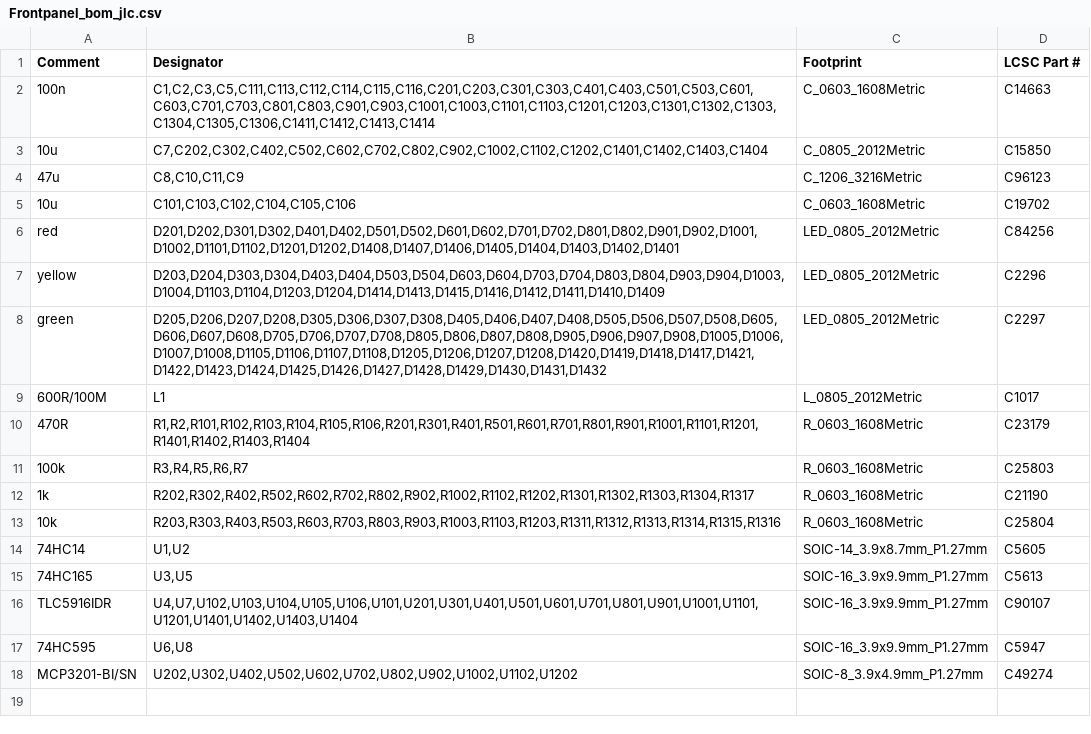
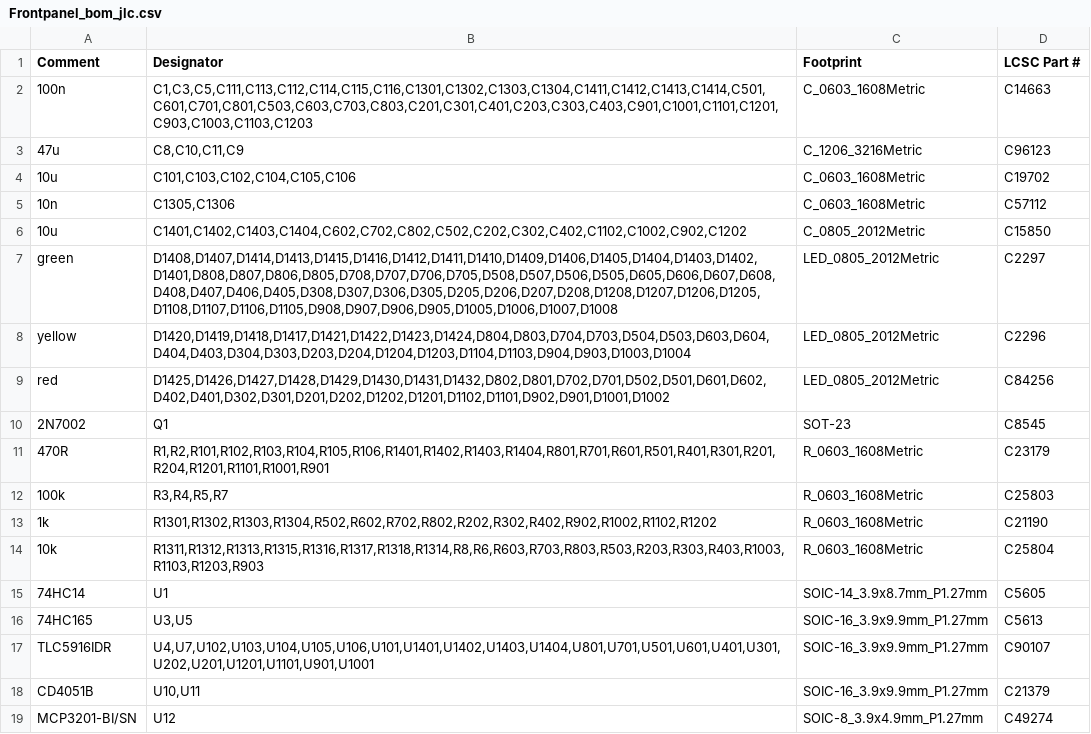
Before and after one commit to twam/Mixer-Frontpanel, a CSV file: Frontpanel_bom_jlc.csv, drawn as a sheet.

```diff
--- a/Frontpanel_bom_jlc.csv
+++ b/Frontpanel_bom_jlc.csv
@@ -1,18 +1,19 @@
 "Comment","Designator","Footprint","LCSC Part #"
-"100n","C1,C2,C3,C5,C111,C113,C112,C114,C115,C116,C201,C203,C301,C303,C401,C403,C501,C503,C601,C603,C701,C703,C801,C803,C901,C903,C1001,C1003,C1101,C1103,C1201,C1203,C1301,C1302,C1303,C1304,C1305,C1306,C1411,C1412,C1413,C1414","C_0603_1608Metric","C14663"
-"10u","C7,C202,C302,C402,C502,C602,C702,C802,C902,C1002,C1102,C1202,C1401,C1402,C1403,C1404","C_0805_2012Metric","C15850"
+"100n","C1,C3,C5,C111,C113,C112,C114,C115,C116,C1301,C1302,C1303,C1304,C1411,C1412,C1413,C1414,C501,C601,C701,C801,C503,C603,C703,C803,C201,C301,C401,C203,C303,C403,C901,C1001,C1101,C1201,C903,C1003,C1103,C1203","C_0603_1608Metric","C14663"
 "47u","C8,C10,C11,C9","C_1206_3216Metric","C96123"
 "10u","C101,C103,C102,C104,C105,C106","C_0603_1608Metric","C19702"
-"red","D201,D202,D301,D302,D401,D402,D501,D502,D601,D602,D701,D702,D801,D802,D901,D902,D1001,D1002,D1101,D1102,D1201,D1202,D1408,D1407,D1406,D1405,D1404,D1403,D1402,D1401","LED_0805_2012Metric","C84256"
-"yellow","D203,D204,D303,D304,D403,D404,D503,D504,D603,D604,D703,D704,D803,D804,D903,D904,D1003,D1004,D1103,D1104,D1203,D1204,D1414,D1413,D1415,D1416,D1412,D1411,D1410,D1409","LED_0805_2012Metric","C2296"
-"green","D205,D206,D207,D208,D305,D306,D307,D308,D405,D406,D407,D408,D505,D506,D507,D508,D605,D606,D607,D608,D705,D706,D707,D708,D805,D806,D807,D808,D905,D906,D907,D908,D1005,D1006,D1007,D1008,D1105,D1106,D1107,D1108,D1205,D1206,D1207,D1208,D1420,D1419,D1418,D1417,D1421,D1422,D1423,D1424,D1425,D1426,D1427,D1428,D1429,D1430,D1431,D1432","LED_0805_2012Metric","C2297"
-"600R/100M","L1","L_0805_2012Metric","C1017"
-"470R","R1,R2,R101,R102,R103,R104,R105,R106,R201,R301,R401,R501,R601,R701,R801,R901,R1001,R1101,R1201,R1401,R1402,R1403,R1404","R_0603_1608Metric","C23179"
-"100k","R3,R4,R5,R6,R7","R_0603_1608Metric","C25803"
-"1k","R202,R302,R402,R502,R602,R702,R802,R902,R1002,R1102,R1202,R1301,R1302,R1303,R1304,R1317","R_0603_1608Metric","C21190"
-"10k","R203,R303,R403,R503,R603,R703,R803,R903,R1003,R1103,R1203,R1311,R1312,R1313,R1314,R1315,R1316","R_0603_1608Metric","C25804"
-"74HC14","U1,U2","SOIC-14_3.9x8.7mm_P1.27mm","C5605"
+"10n","C1305,C1306","C_0603_1608Metric","C57112"
+"10u","C1401,C1402,C1403,C1404,C602,C702,C802,C502,C202,C302,C402,C1102,C1002,C902,C1202","C_0805_2012Metric","C15850"
+"green","D1408,D1407,D1414,D1413,D1415,D1416,D1412,D1411,D1410,D1409,D1406,D1405,D1404,D1403,D1402,D1401,D808,D807,D806,D805,D708,D707,D706,D705,D508,D507,D506,D505,D605,D606,D607,D608,D408,D407,D406,D405,D308,D307,D306,D305,D205,D206,D207,D208,D1208,D1207,D1206,D1205,D1108,D1107,D1106,D1105,D908,D907,D906,D905,D1005,D1006,D1007,D1008","LED_0805_2012Metric","C2297"
+"yellow","D1420,D1419,D1418,D1417,D1421,D1422,D1423,D1424,D804,D803,D704,D703,D504,D503,D603,D604,D404,D403,D304,D303,D203,D204,D1204,D1203,D1104,D1103,D904,D903,D1003,D1004","LED_0805_2012Metric","C2296"
+"red","D1425,D1426,D1427,D1428,D1429,D1430,D1431,D1432,D802,D801,D702,D701,D502,D501,D601,D602,D402,D401,D302,D301,D201,D202,D1202,D1201,D1102,D1101,D902,D901,D1001,D1002","LED_0805_2012Metric","C84256"
+"2N7002","Q1","SOT-23","C8545"
+"470R","R1,R2,R101,R102,R103,R104,R105,R106,R1401,R1402,R1403,R1404,R801,R701,R601,R501,R401,R301,R201,R204,R1201,R1101,R1001,R901","R_0603_1608Metric","C23179"
+"100k","R3,R4,R5,R7","R_0603_1608Metric","C25803"
+"1k","R1301,R1302,R1303,R1304,R502,R602,R702,R802,R202,R302,R402,R902,R1002,R1102,R1202","R_0603_1608Metric","C21190"
+"10k","R1311,R1312,R1313,R1315,R1316,R1317,R1318,R1314,R8,R6,R603,R703,R803,R503,R203,R303,R403,R1003,R1103,R1203,R903","R_0603_1608Metric","C25804"
+"74HC14","U1","SOIC-14_3.9x8.7mm_P1.27mm","C5605"
 "74HC165","U3,U5","SOIC-16_3.9x9.9mm_P1.27mm","C5613"
-"TLC5916IDR","U4,U7,U102,U103,U104,U105,U106,U101,U201,U301,U401,U501,U601,U701,U801,U901,U1001,U1101,U1201,U1401,U1402,U1403,U1404","SOIC-16_3.9x9.9mm_P1.27mm","C90107"
-"74HC595","U6,U8","SOIC-16_3.9x9.9mm_P1.27mm","C5947"
-"MCP3201-BI/SN","U202,U302,U402,U502,U602,U702,U802,U902,U1002,U1102,U1202","SOIC-8_3.9x4.9mm_P1.27mm","C49274"
+"TLC5916IDR","U4,U7,U102,U103,U104,U105,U106,U101,U1401,U1402,U1403,U1404,U801,U701,U501,U601,U401,U301,U202,U201,U1201,U1101,U901,U1001","SOIC-16_3.9x9.9mm_P1.27mm","C90107"
+"CD4051B","U10,U11","SOIC-16_3.9x9.9mm_P1.27mm","C21379"
+"MCP3201-BI/SN","U12","SOIC-8_3.9x4.9mm_P1.27mm","C49274"
```
Also changed, not shown: Frontpanel_cpl_jlc.csv, Gerber/Frontpanel-all-pos.csv, 31 other files.
